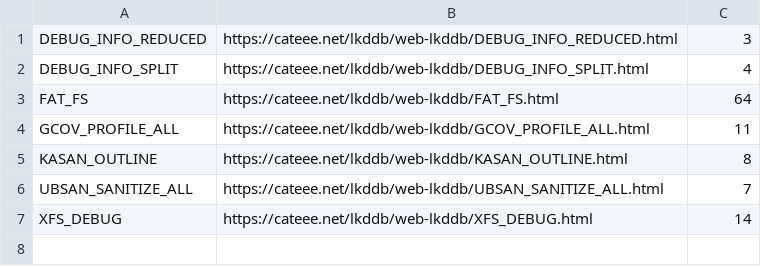
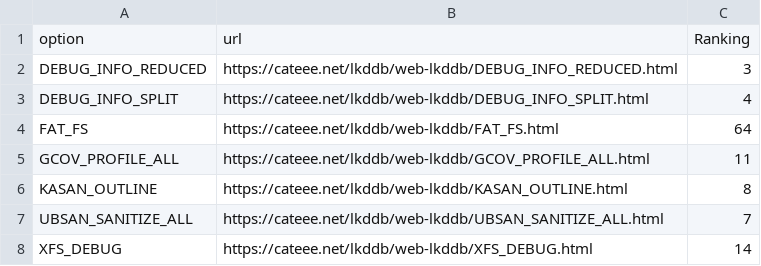
Before and after one commit to TuxML/size-analysis, a CSV file: dataOptionsText/comparison/feature_importanceRF/optionsInBoth.csv, drawn as a sheet.

```diff
--- a/dataOptionsText/comparison/feature_importanceRF/optionsInBoth.csv
+++ b/dataOptionsText/comparison/feature_importanceRF/optionsInBoth.csv
@@ -1 +1,2 @@
+option,url,Ranking,
 DEBUG_INFO_REDUCED,https://cateee.net/lkddb/web-lkddb/DEBUG_INFO_REDUCED.html,3,""
```
Also changed, not shown: dataOptionsText/comparison/feature_importanceRF/optionsInAutoOnlyWithDoc.csv, dataOptionsText/comparison/feature_importanceRF/optionsInAutoOnlyWithoutDoc.csv, 3 other files.
